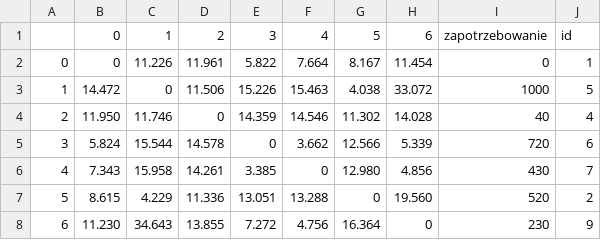
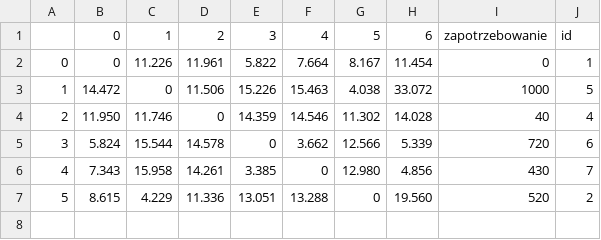
Before and after one commit to Browarox/VRPProgram, a CSV file: Data.csv, drawn as a sheet.

```diff
--- a/Data.csv
+++ b/Data.csv
@@ -7,2 +7 @@
 5;8.615;4.229;11.336;13.051;13.288;0;19.560;520;2
-6;11.230;34.643;13.855;7.272;4.756;16.364;0;230;9
```
Also changed, not shown: 1 other file.
